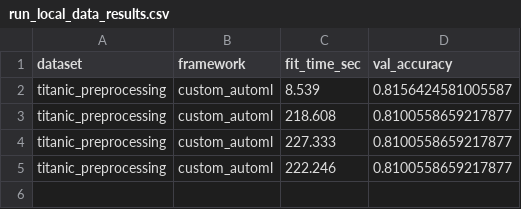
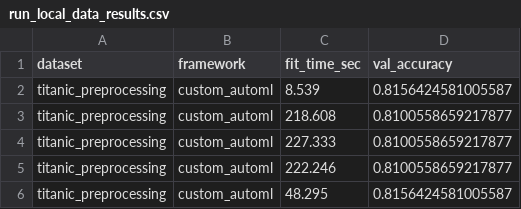
Before and after one commit to Mohamed-Ashraf273/accelera, a CSV file: data/accelera_automl/run_local_data_results.csv, drawn as a sheet; the diff names each change by its address in the sheet, - before the commit and + after, or states it on an @@ line.

Commit message:
Auto ml accelera (#239)
* Add AutoML benchmarks and experiment results

* edit documentation

* add more datasets to benchmark

* edit documentation

* optimize code and edit documentation

* Update AutoML report assets and appendix

* edit utils.py

* delete workflow

---------

Co-authored-by: Mohamed Ashraf <117025882+Mohamed-Ashraf273@users.noreply.github.com>

```diff
--- a/data/accelera_automl/run_local_data_results.csv
+++ b/data/accelera_automl/run_local_data_results.csv
+row 6: titanic_preprocessing | custom_automl | 48.295 | 0.8156424581005587
```
Also changed, not shown: 51 other files.
